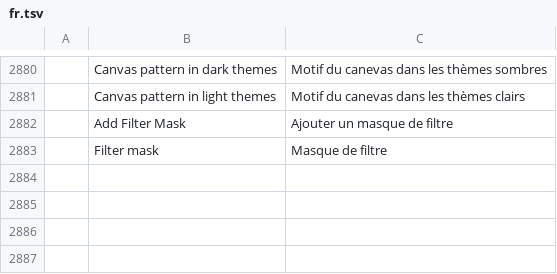
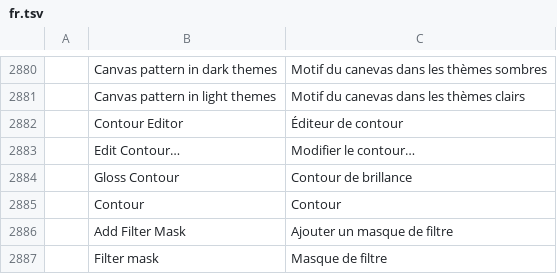
Before and after one commit to treeforjs/photocraft, a TSV file: crates/ui-egui/src/i18n/fr.tsv, drawn as a sheet; only a part is shown, gaps mark what is left out; the diff names each change by its address in the sheet, - before the commit and + after, or states it on an @@ line.

```diff
--- a/crates/ui-egui/src/i18n/fr.tsv
+++ b/crates/ui-egui/src/i18n/fr.tsv
+row 2882:  | Contour Editor | Éditeur de contour
+row 2883:  | Edit Contour… | Modifier le contour…
+row 2884:  | Gloss Contour | Contour de brillance
+row 2885:  | Contour | Contour
```
Also changed, not shown: crates/ui-egui/src/i18n/el.tsv, crates/ui-egui/src/i18n/es.tsv, 20 other files.
